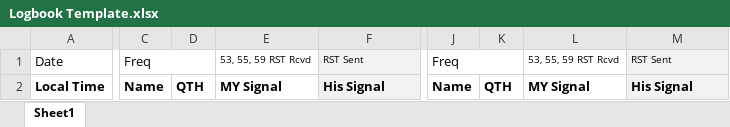
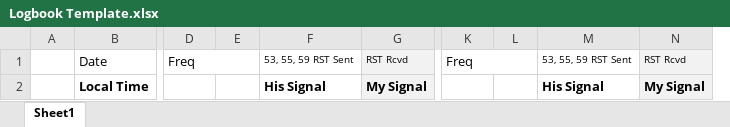
Before and after one commit to k4kpk/k4kpk.github.io, an Excel workbook: files/Logbook Template.xlsx, sheet Sheet1, drawn as a sheet; only a part is shown, gaps mark what is left out; values as stored, in another font and other column widths than the file's, no borders; removed rows and columns are numbered as before the commit, all else as after; the diff names each change by its address in the sheet, - before the commit and + after, or states it on an @@ line.

```diff
--- a/files/Logbook Template.xlsx (sheet Sheet1)
+++ b/files/Logbook Template.xlsx (sheet Sheet1)
+column A, empty
-column D, row 2: QTH
-column E, rows 1-2: 53, 55, 59 RST Rcvd | MY Signal
+column E, empty
+column G, rows 1-2: RST Rcvd | My Signal
-column K, row 2: QTH
-column L, rows 1-2: 53, 55, 59 RST Rcvd | MY Signal
+column L, empty
+column N, rows 1-2: RST Rcvd | My Signal
-F1: RST Sent
+F1: 53, 55, 59 RST Sent
-F1:F2 fill: #F2F2F2
+F1:F2 fill: none
-M1: RST Sent
+M1: 53, 55, 59 RST Sent
-M1:M2 fill: #F2F2F2
+M1:M2 fill: none
-D2: Name
+D2: (empty)
-K2: Name
+K2: (empty)
```
Also changed, not shown: 8 other files.
